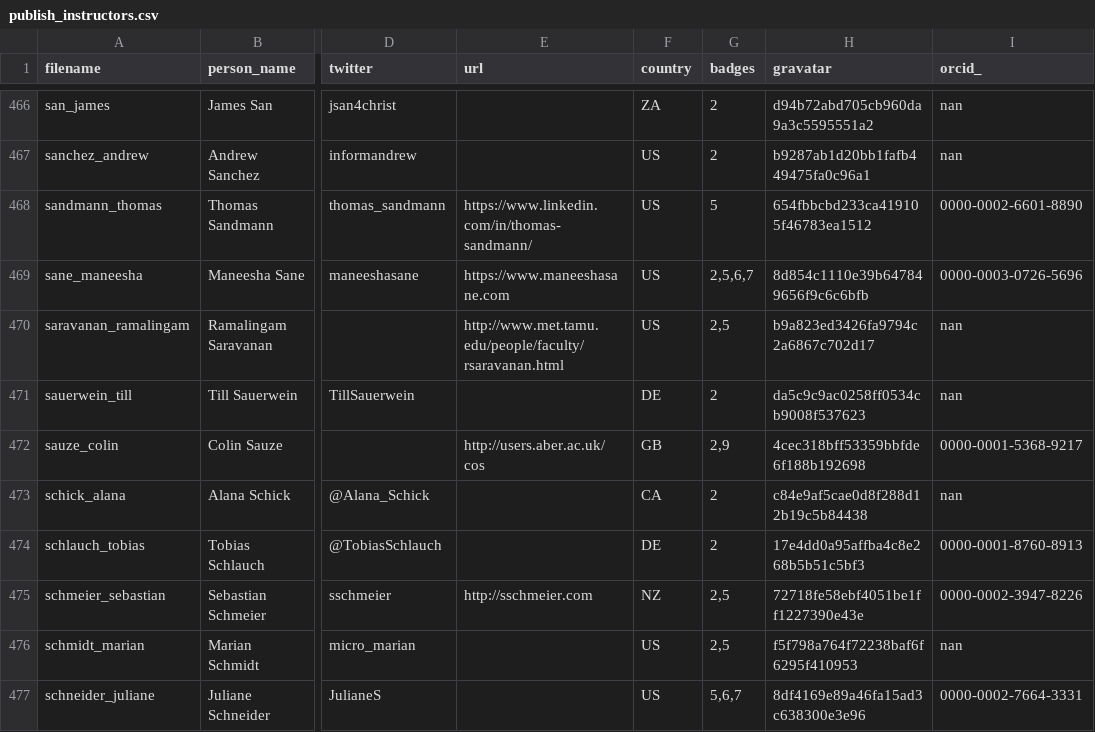
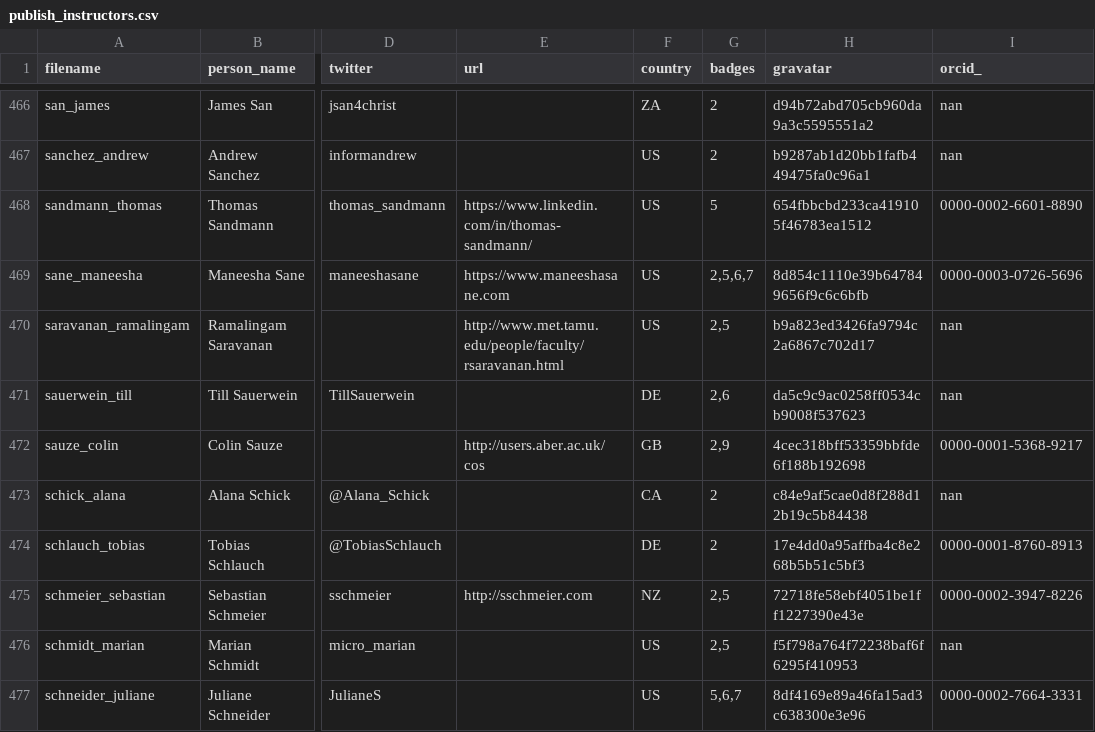
Before and after one commit to hpc-carpentry/hpc-carpentry.github.io, a CSV file: _data/publish_instructors.csv, drawn as a sheet; only a part is shown, gaps mark what is left out; the diff names each change by its address in the sheet, - before the commit and + after, or states it on an @@ line.

Commit message:
Updating instructor records

```diff
--- a/_data/publish_instructors.csv
+++ b/_data/publish_instructors.csv
-G471 (badges): 2
+G471 (badges): 2,6
```
